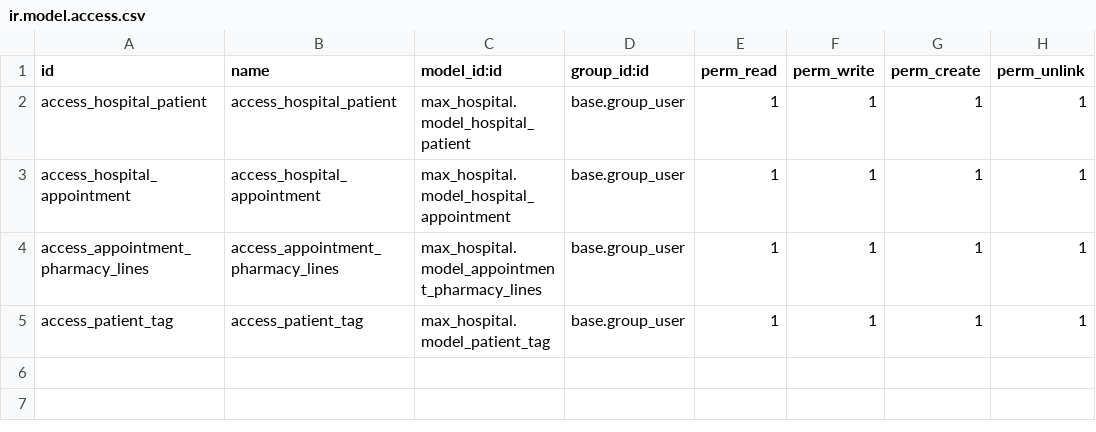
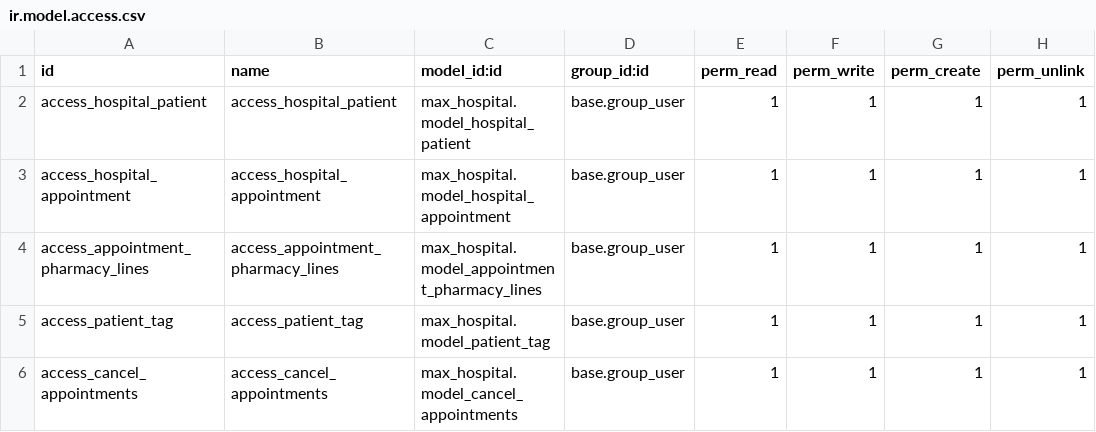
Before and after one commit to Simran1028/Max_Hospital, a CSV file: odoo-17.0/custom_addons/max_hospital/security/ir.model.access.csv, drawn as a sheet.

Commit message:
transient model

```diff
--- a/odoo-17.0/custom_addons/max_hospital/security/ir.model.access.csv
+++ b/odoo-17.0/custom_addons/max_hospital/security/ir.model.access.csv
@@ -5 +5,2 @@ access_appointment_pharmacy_lines,access_appointment_pharmacy_lines,max_hospital
 access_patient_tag,access_patient_tag,max_hospital.model_patient_tag,base.group_user,1,1,1,1
+access_cancel_appointments,access_cancel_appointments,max_hospital.model_cancel_appointments,base.group_user,1,1,1,1
```
Also changed, not shown: 13 other files.
